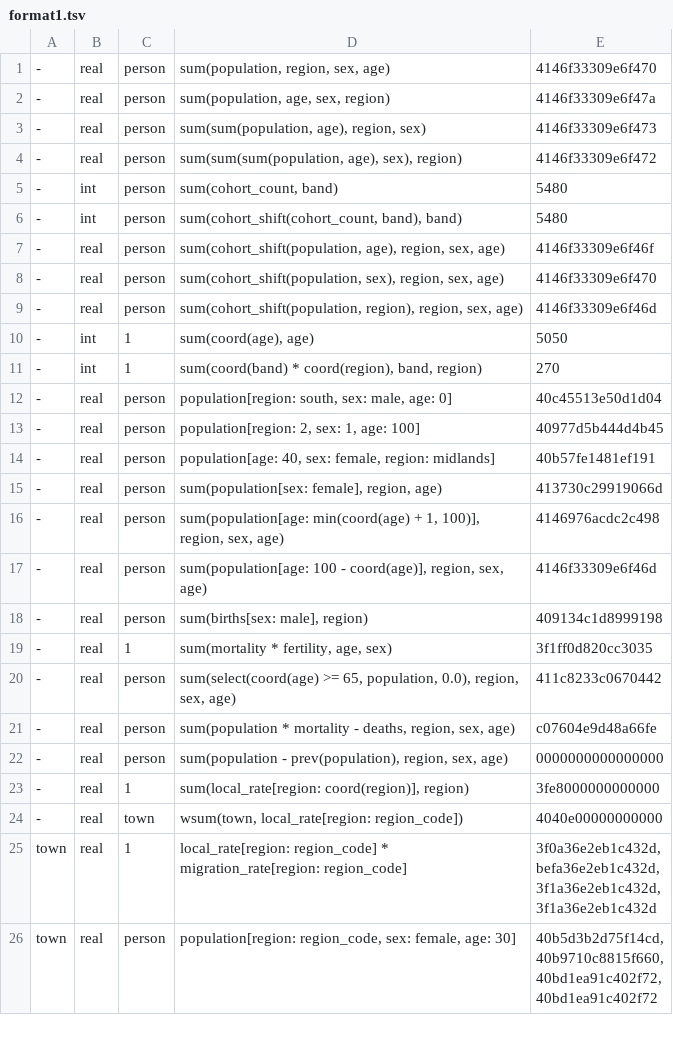
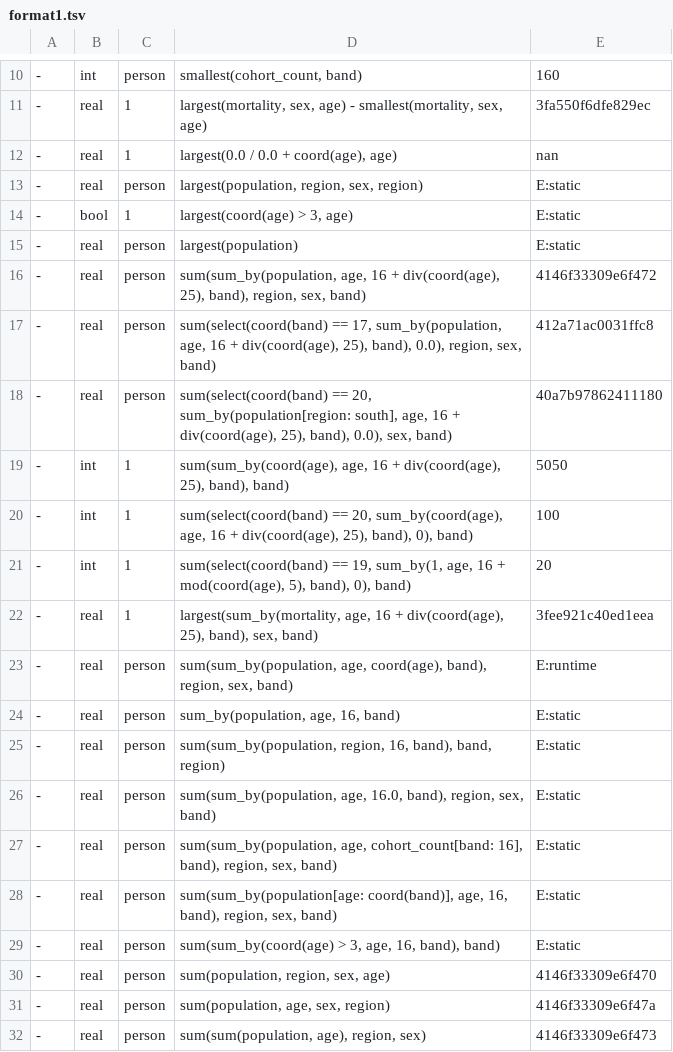
Before and after one commit to lampros2003/PoliSimEngineAndGame, a TSV file: conformance/format1.tsv, drawn as a sheet; only a part is shown, gaps mark what is left out; the shorter side is filled out with more unchanged rows; the diff covers the shown part only; the diff names each change by its address in the sheet, - before the commit and + after, or states it on an @@ line.

```diff
--- a/conformance/format1.tsv
+++ b/conformance/format1.tsv
+row 10: - | int | person | smallest(cohort_count, band) | 160
+row 11: - | real | 1 | largest(mortality, sex, age) - smallest(mortality, sex, age) | 3fa550f6dfe829ec
+row 12: - | real | 1 | largest(0.0 / 0.0 + coord(age), age) | nan
+row 13: - | real | person | largest(population, region, sex, region) | E:static
+row 14: - | bool | 1 | largest(coord(age) > 3, age) | E:static
+row 15: - | real | person | largest(population) | E:static
+row 16: - | real | person | sum(sum_by(population, age, 16 + div(coord(age), 25), band), region, sex, band) | 4146f33309e6f472
+row 17: - | real | person | sum(select(coord(band) == 17, sum_by(population, age, 16 + div(coord(age), 25), band), 0.0), region, sex, band) | 412a71ac0031ffc8
+row 18: - | real | person | sum(select(coord(band) == 20, sum_by(population[region: south], age, 16 + div(coord(age), 25), band), 0.0), sex, band) | 40a7b97862411180
+row 19: - | int | 1 | sum(sum_by(coord(age), age, 16 + div(coord(age), 25), band), band) | 5050
+row 20: - | int | 1 | sum(select(coord(band) == 20, sum_by(coord(age), age, 16 + div(coord(age), 25), band), 0), band) | 100
+row 21: - | int | 1 | sum(select(coord(band) == 19, sum_by(1, age, 16 + mod(coord(age), 5), band), 0), band) | 20
+row 22: - | real | 1 | largest(sum_by(mortality, age, 16 + div(coord(age), 25), band), sex, band) | 3fee921c40ed1eea
+row 23: - | real | person | sum(sum_by(population, age, coord(age), band), region, sex, band) | E:runtime
+row 24: - | real | person | sum_by(population, age, 16, band) | E:static
+row 25: - | real | person | sum(sum_by(population, region, 16, band), band, region) | E:static
+row 26: - | real | person | sum(sum_by(population, age, 16.0, band), region, sex, band) | E:static
+row 27: - | real | person | sum(sum_by(population, age, cohort_count[band: 16], band), region, sex, band) | E:static
+row 28: - | real | person | sum(sum_by(population[age: coord(band)], age, 16, band), region, sex, band) | E:static
+row 29: - | real | person | sum(sum_by(coord(age) > 3, age, 16, band), band) | E:static
```
Also changed, not shown: 9 added rows elsewhere in this file, conformance/cases.tsv, 13 other files.
